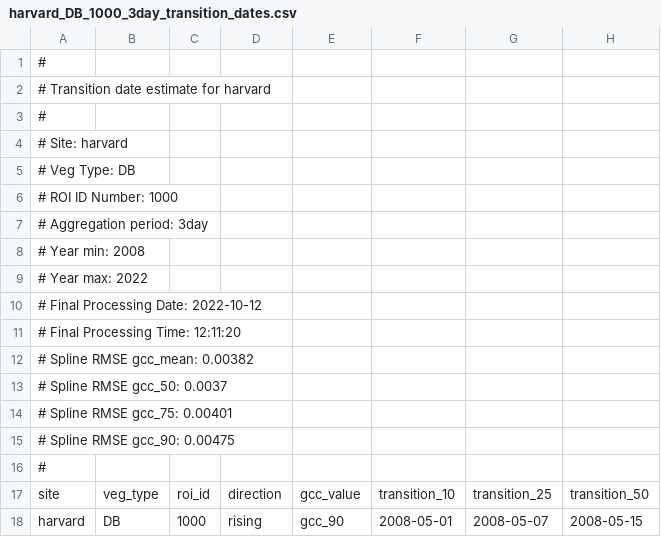
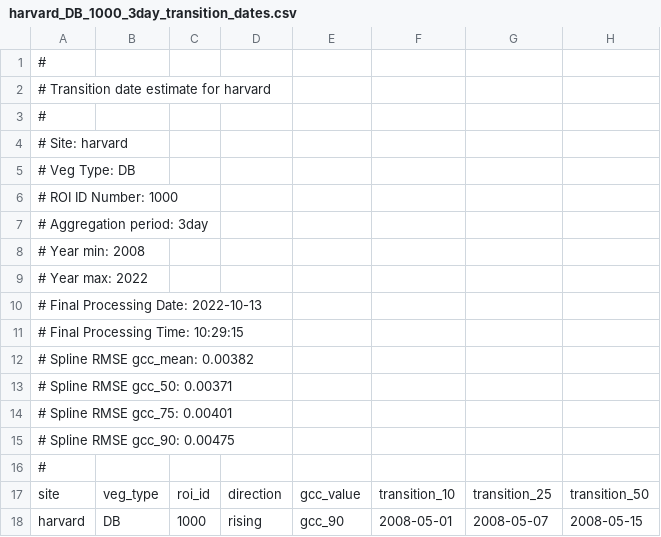
Before and after one commit to rdboone/Environmental-Informatics-Using-Research-Infrastructures-and-their-Data, a CSV file: data/harvard_DB_1000_3day_transition_dates.csv, drawn as a sheet; only a part is shown; the diff names each change by its address in the sheet, - before the commit and + after, or states it on an @@ line.

```diff
--- a/data/harvard_DB_1000_3day_transition_dates.csv
+++ b/data/harvard_DB_1000_3day_transition_dates.csv
-A10: # Final Processing Date: 2022-10-12
+A10: # Final Processing Date: 2022-10-13
-A11: # Final Processing Time: 12:11:20
+A11: # Final Processing Time: 10:29:15
-A13: # Spline RMSE gcc_50: 0.0037
+A13: # Spline RMSE gcc_50: 0.00371
```
Also changed, not shown: data/harvardbarn2_DB_1000_3day.csv, data/harvardbarn2_DB_1000_3day_transition_dates.csv, 29 other files.
